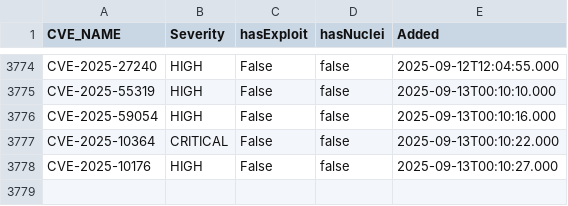
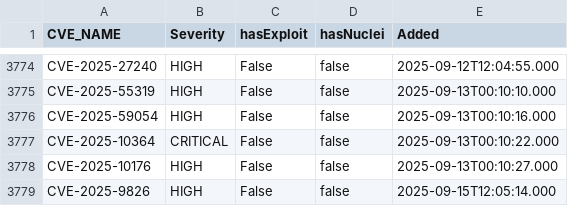
Before and after one commit to zzzteph/low-hanging-vulns, a CSV file: vuln.csv, drawn as a sheet; only a part is shown, gaps mark what is left out.

```diff
--- a/vuln.csv
+++ b/vuln.csv
@@ -3778 +3778,2 @@ CVE-2025-10364,CRITICAL,False,false,2025-09-13T00:10:22.000
 CVE-2025-10176,HIGH,False,false,2025-09-13T00:10:27.000
+CVE-2025-9826,HIGH,False,false,2025-09-15T12:05:14.000
```
Also changed, not shown: 2 other files.
